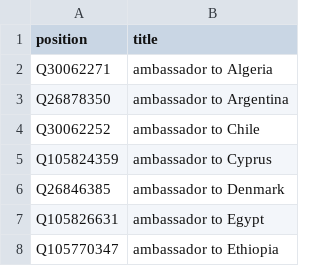
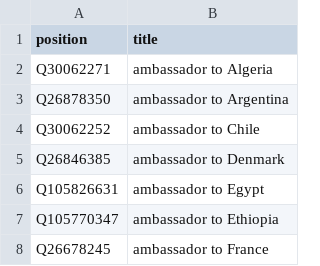
Before and after one commit to every-politician-scrapers/belgium-cabinet, a CSV file: wikidata/xtra-positions.csv, drawn as a sheet; only a part is shown; the shorter side is filled out with more unchanged rows.

Commit message:
remove erroneous position

```diff
--- a/wikidata/xtra-positions.csv
+++ b/wikidata/xtra-positions.csv
@@ -4,3 +4,2 @@ Q26878350,ambassador to Argentina
 Q30062252,ambassador to Chile
-Q105824359,ambassador to Cyprus
 Q26846385,ambassador to Denmark
```
